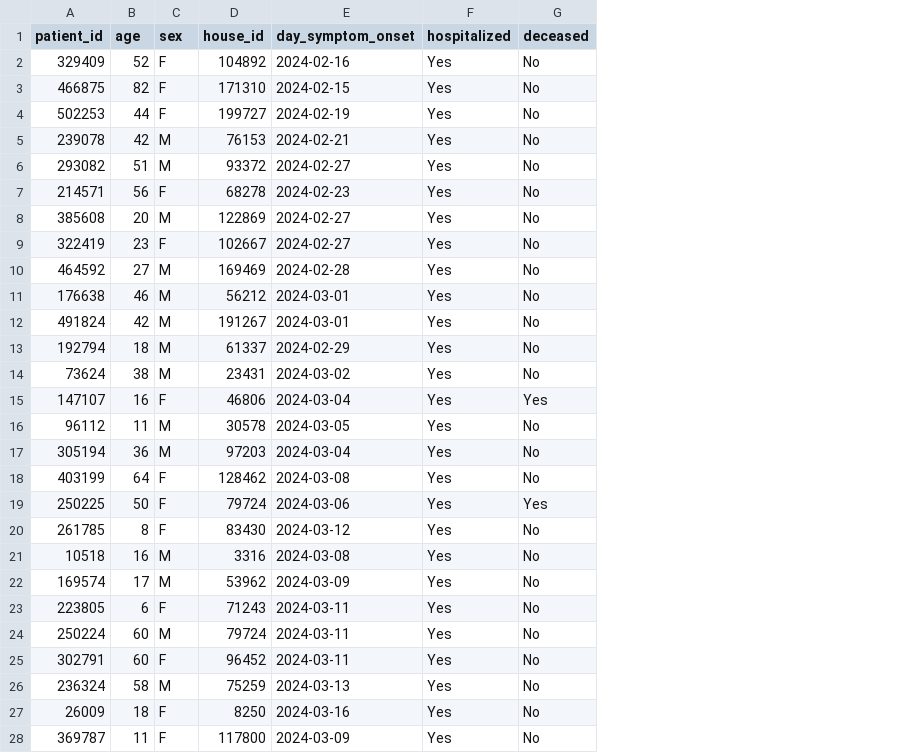
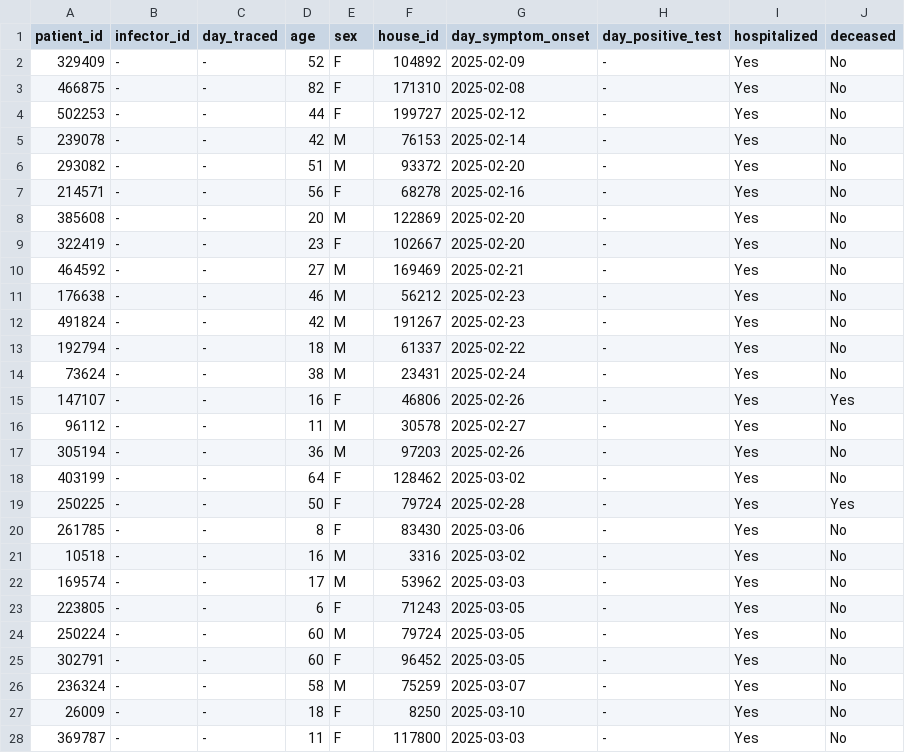
Before and after one commit to paulocv/episimu-dash2025, a CSV file: static/individuals.csv, drawn as a sheet; only a part is shown; addresses are those after the commit; the diff covers the shown part only; the diff names each change by its address in the sheet, - before the commit and + after, or states it on an @@ line.

Commit message:
Return static data to early phase, update 2025

```diff
--- a/static/individuals.csv
+++ b/static/individuals.csv
+column B (infector_id), rows 2-28: all -
+column C (day_traced), rows 2-28: all -
+column H (day_positive_test), rows 2-28: all -
-G2 (day_symptom_onset): 2024-02-16
+G2 (day_symptom_onset): 2025-02-09
-G3 (day_symptom_onset): 2024-02-15
+G3 (day_symptom_onset): 2025-02-08
-G4 (day_symptom_onset): 2024-02-19
+G4 (day_symptom_onset): 2025-02-12
-G5 (day_symptom_onset): 2024-02-21
+G5 (day_symptom_onset): 2025-02-14
-G6 (day_symptom_onset): 2024-02-27
+G6 (day_symptom_onset): 2025-02-20
-G7 (day_symptom_onset): 2024-02-23
+G7 (day_symptom_onset): 2025-02-16
-G8:G9 (day_symptom_onset): 2024-02-27
+G8:G9 (day_symptom_onset): 2025-02-20
-G10 (day_symptom_onset): 2024-02-28
+G10 (day_symptom_onset): 2025-02-21
-G11:G12 (day_symptom_onset): 2024-03-01
+G11:G12 (day_symptom_onset): 2025-02-23
-G13 (day_symptom_onset): 2024-02-29
+G13 (day_symptom_onset): 2025-02-22
-G14 (day_symptom_onset): 2024-03-02
+G14 (day_symptom_onset): 2025-02-24
-G15 (day_symptom_onset): 2024-03-04
+G15 (day_symptom_onset): 2025-02-26
-G16 (day_symptom_onset): 2024-03-05
+G16 (day_symptom_onset): 2025-02-27
-G17 (day_symptom_onset): 2024-03-04
+G17 (day_symptom_onset): 2025-02-26
-G18 (day_symptom_onset): 2024-03-08
+G18 (day_symptom_onset): 2025-03-02
-G19 (day_symptom_onset): 2024-03-06
+G19 (day_symptom_onset): 2025-02-28
-G20 (day_symptom_onset): 2024-03-12
+G20 (day_symptom_onset): 2025-03-06
-G21 (day_symptom_onset): 2024-03-08
+G21 (day_symptom_onset): 2025-03-02
-G22 (day_symptom_onset): 2024-03-09
+G22 (day_symptom_onset): 2025-03-03
-G23:G25 (day_symptom_onset): 2024-03-11
+G23:G25 (day_symptom_onset): 2025-03-05
-G26 (day_symptom_onset): 2024-03-13
+G26 (day_symptom_onset): 2025-03-07
-G27 (day_symptom_onset): 2024-03-16
+G27 (day_symptom_onset): 2025-03-10
-G28 (day_symptom_onset): 2024-03-09
+G28 (day_symptom_onset): 2025-03-03
```
Also changed, not shown: 23 edited cells elsewhere in this file, 3 other files.
